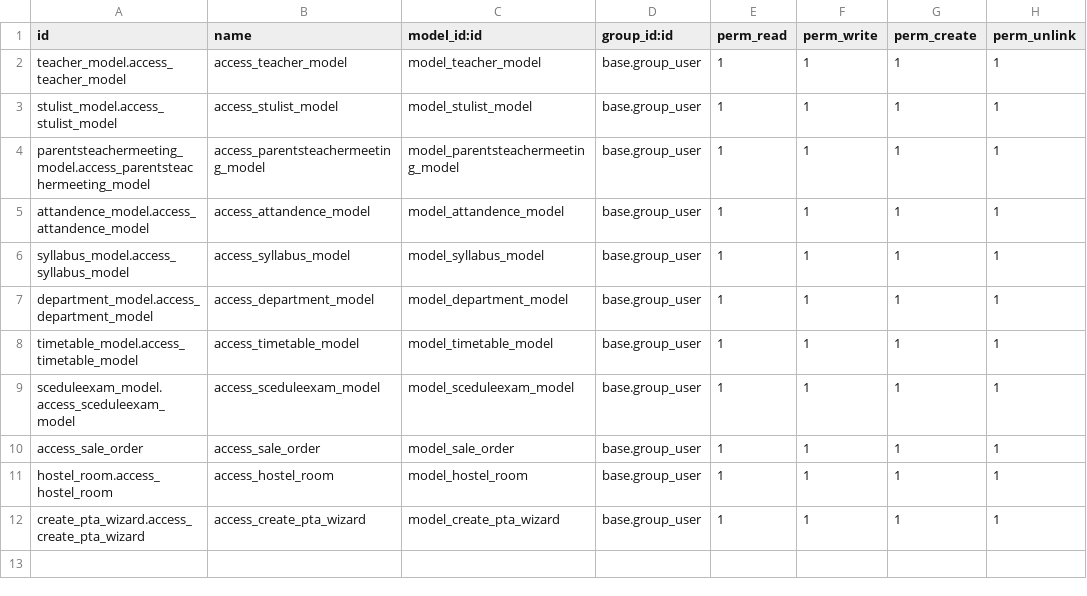
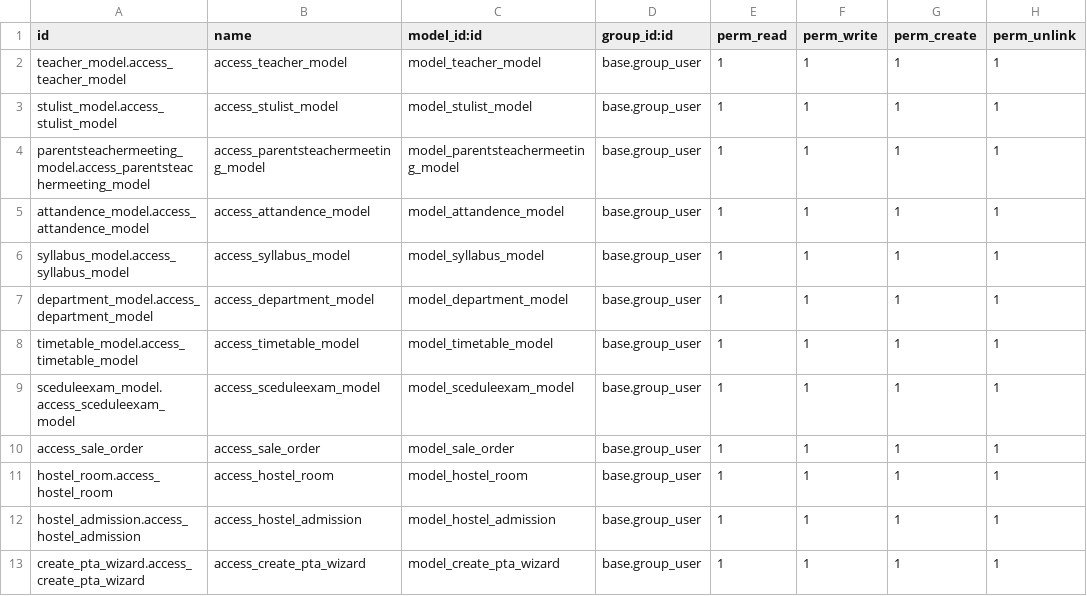
Before and after one commit to prachi0104/odoo_school_managment, a CSV file: school_managment/security/ir.model.access.csv, drawn as a sheet.

Commit message:
report and hostel module

```diff
--- a/school_managment/security/ir.model.access.csv
+++ b/school_managment/security/ir.model.access.csv
@@ -11,2 +11,3 @@ access_sale_order,access_sale_order,model_sale_order,base.group_user,1,1,1,1
 hostel_room.access_hostel_room,access_hostel_room,model_hostel_room,base.group_user,1,1,1,1
+hostel_admission.access_hostel_admission,access_hostel_admission,model_hostel_admission,base.group_user,1,1,1,1
 create_pta_wizard.access_create_pta_wizard,access_create_pta_wizard,model_create_pta_wizard,base.group_user,1,1,1,1
```
Also changed, not shown: 16 other files.
